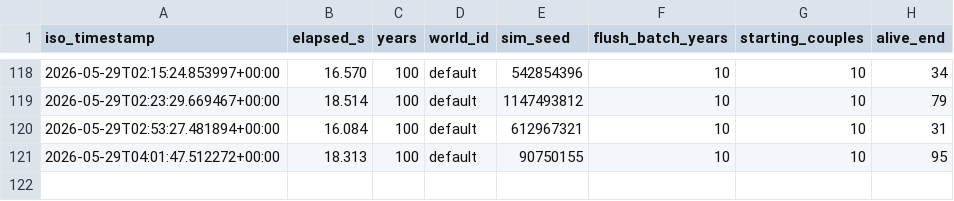
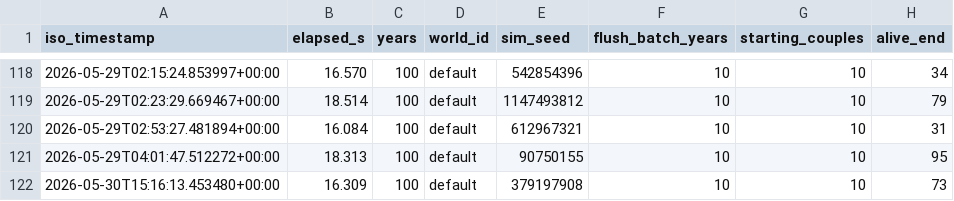
Before and after one commit to bwalko/Progen-E, a TSV file: unit_test/population_sim_timing.tsv, drawn as a sheet; only a part is shown, gaps mark what is left out.

Commit message:
Update population simulation timing data

```diff
--- a/unit_test/population_sim_timing.tsv
+++ b/unit_test/population_sim_timing.tsv
@@ -121 +121,2 @@ iso_timestamp	elapsed_s	years	world_id	sim_seed	flush_batch_years	starting_coupl
 2026-05-29T04:01:47.512272+00:00	18.313	100	default	90750155	10	10	95
+2026-05-30T15:16:13.453480+00:00	16.309	100	default	379197908	10	10	73
```
